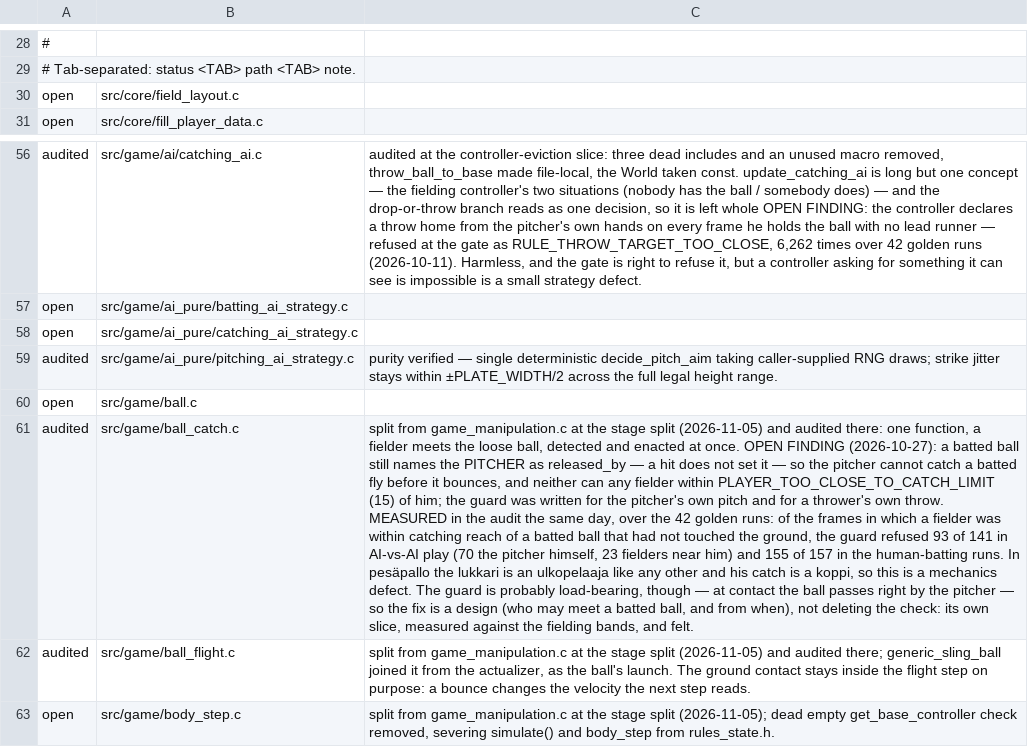
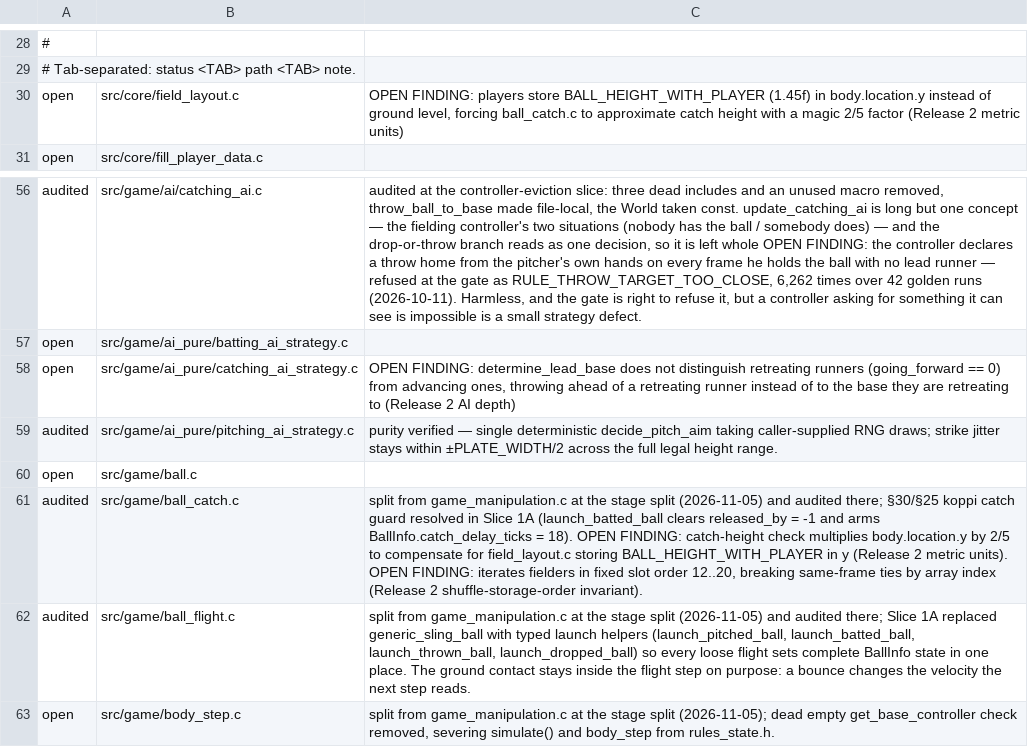
Before and after one commit to teekuningas/PNB, a TSV file: tools/function_quality_audit.tsv, drawn as a sheet; only a part is shown, gaps mark what is left out; the diff names each change by its address in the sheet, - before the commit and + after, or states it on an @@ line.

Commit message:
Fix §30/§25 koppi catch guard, hold lukkari evasion, and type ball launches

```diff
--- a/tools/function_quality_audit.tsv
+++ b/tools/function_quality_audit.tsv
-C30: (empty)
+C30: OPEN FINDING: players store BALL_HEIGHT_WITH_PLAYER (1.45f) in body.location.y instead of ground level, forcing ball_catch.c to approximate catch height with a magic 2/5 factor (Release 2 metric units)
-C58: (empty)
+C58: OPEN FINDING: determine_lead_base does not distinguish retreating runners (going_forward == 0) from advancing ones, throwing ahead of a retreating runner instead of to the base they are retreating to (Release 2 AI depth)
-C61: …and audited there: one function, a fielder meets the loose ball, detected and enacted at once. OPEN FINDING (2026-10-27): a batted ball still names the PITCHER as released_by — a hit does not set it — so the pitcher cannot catch a batted fly before it bounces, and neither can any fielder within PLAYER_TOO_CLOSE_TO_CATCH_LIMIT (15) of him; the guard was written for the pitcher's own pitch and for a thrower's own throw. MEASURED in the audit the same day, over the 42 golden runs: of the frames in which a fielder was within catching reach of a batted ball that had not touched the ground, the guard refused 93 of 141 in AI-vs-AI play (70 the pitcher himself, 23 fielders near him) and 155 of 157 in the human-batting runs. In pesäpallo the lukkari is an ulkopelaaja like any other and his catch is a koppi, so this is a mechanics defect. The guard is probably load-bearing, though — at contact the ball passes right by the pitcher — so the fix is a design (who may meet a batted ball, and from when), not deleting the check: its own slice, measured against the fielding bands, and felt.
+C61: …and audited there; §30/§25 koppi catch guard resolved in Slice 1A (launch_batted_ball clears released_by = -1 and arms BallInfo.catch_delay_ticks = 18). OPEN FINDING: catch-height check multiplies body.location.y by 2/5 to compensate for field_layout.c storing BALL_HEIGHT_WITH_PLAYER in y (Release 2 metric units). OPEN FINDING: iterates fielders in fixed slot order 12..20, breaking same-frame ties by array index (Release 2 shuffle-storage-order invariant).
-C62: …audited there; generic_sling_ball joined it from the actualizer, as the ball's launch. The ground…
+C62: …audited there; Slice 1A replaced generic_sling_ball with typed launch helpers (launch_pitched_ball, launch_batted_ball, launch_thrown_ball, launch_dropped_ball) so every loose flight sets complete BallInfo state in one place. The ground…
```
Also changed, not shown: 23 other files.
